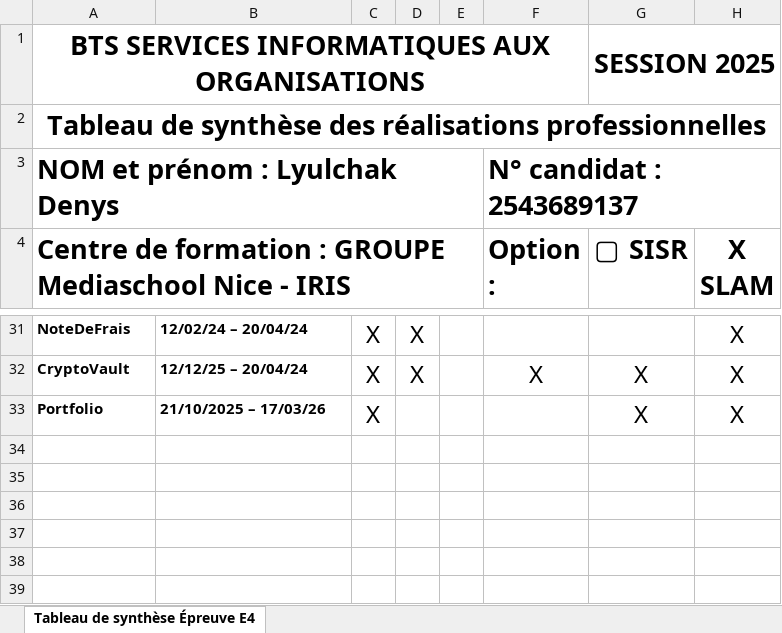
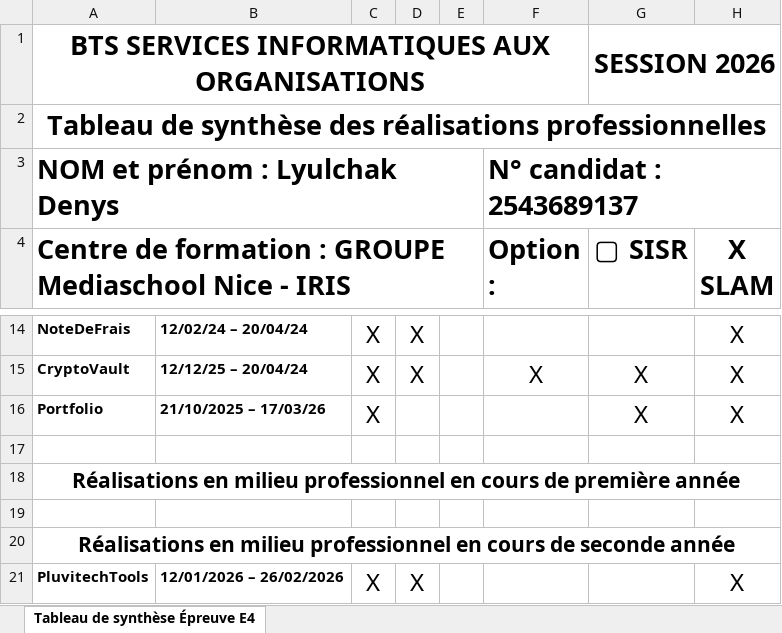
Before and after one commit to PlumCreativ/Denys_Portfolio, an Excel workbook: src/BTS SIO - Tableau de synthèse - Epreuve E4 - BTS SIO 2025.xlsx, sheet Tableau de synthèse Épreuve E4, drawn as a sheet; only a part is shown, gaps mark what is left out; values as stored, in another font and other column widths than the file's, no borders; the diff covers the shown part only; the diff names each change by its address in the sheet, - before the commit and + after, or states it on an @@ line.

```diff
--- a/src/BTS SIO - Tableau de synthèse - Epreuve E4 - BTS SIO 2025.xlsx (sheet Tableau de synthèse Épreuve E4)
+++ b/src/BTS SIO - Tableau de synthèse - Epreuve E4 - BTS SIO 2025.xlsx (sheet Tableau de synthèse Épreuve E4)
-G1 (▢ SISR): SESSION 2025
+G1 (▢ SISR): SESSION 2026
+row 17: (empty)
@@ row 19 moved to row 18: Réalisations en milieu professionnel en … @@
+row 19: (empty)
@@ row 27 moved to row 20: Réalisations en milieu professionnel en … @@
+row 21: PluvitechTools | 12/01/2026 – 26/02/2026 | X | X |  |  |  | X
```
Also changed, not shown: 15 removed rows elsewhere in this sheet, 30 other files.
